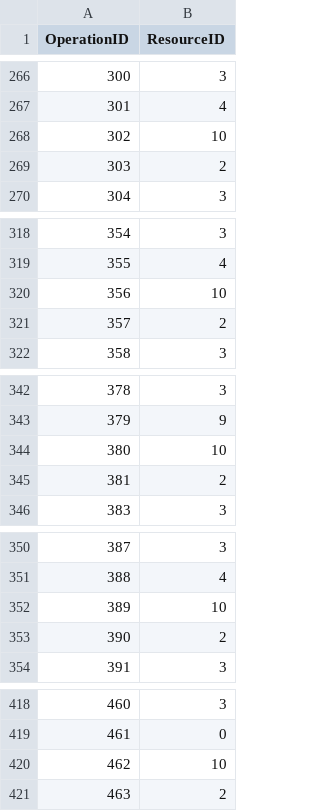
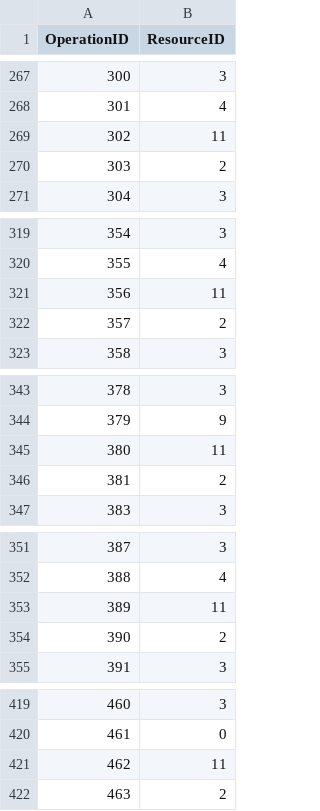
Before and after one commit to muratfirat78/ProductionPlanning, a CSV file: UseCases/TBRM_26March25/ResourcesOperations.csv, drawn as a sheet; only a part is shown, gaps mark what is left out; the diff covers the shown part only.

```diff
--- a/UseCases/TBRM_26March25/ResourcesOperations.csv
+++ b/UseCases/TBRM_26March25/ResourcesOperations.csv
@@ -267,3 +268,3 @@ OperationID,ResourceID
 301,4
-302,10
+302,11
 303,2
@@ -319,3 +320,3 @@ OperationID,ResourceID
 355,4
-356,10
+356,11
 357,2
@@ -343,3 +344,3 @@ OperationID,ResourceID
 379,9
-380,10
+380,11
 381,2
@@ -351,3 +352,3 @@ OperationID,ResourceID
 388,4
-389,10
+389,11
 390,2
@@ -419,3 +420,3 @@ OperationID,ResourceID
 461,0
-462,10
+462,11
 463,2
```
Also changed, not shown: 16 added rows, 3 removed rows and 11 edited cells elsewhere in this file, 6 other files.
